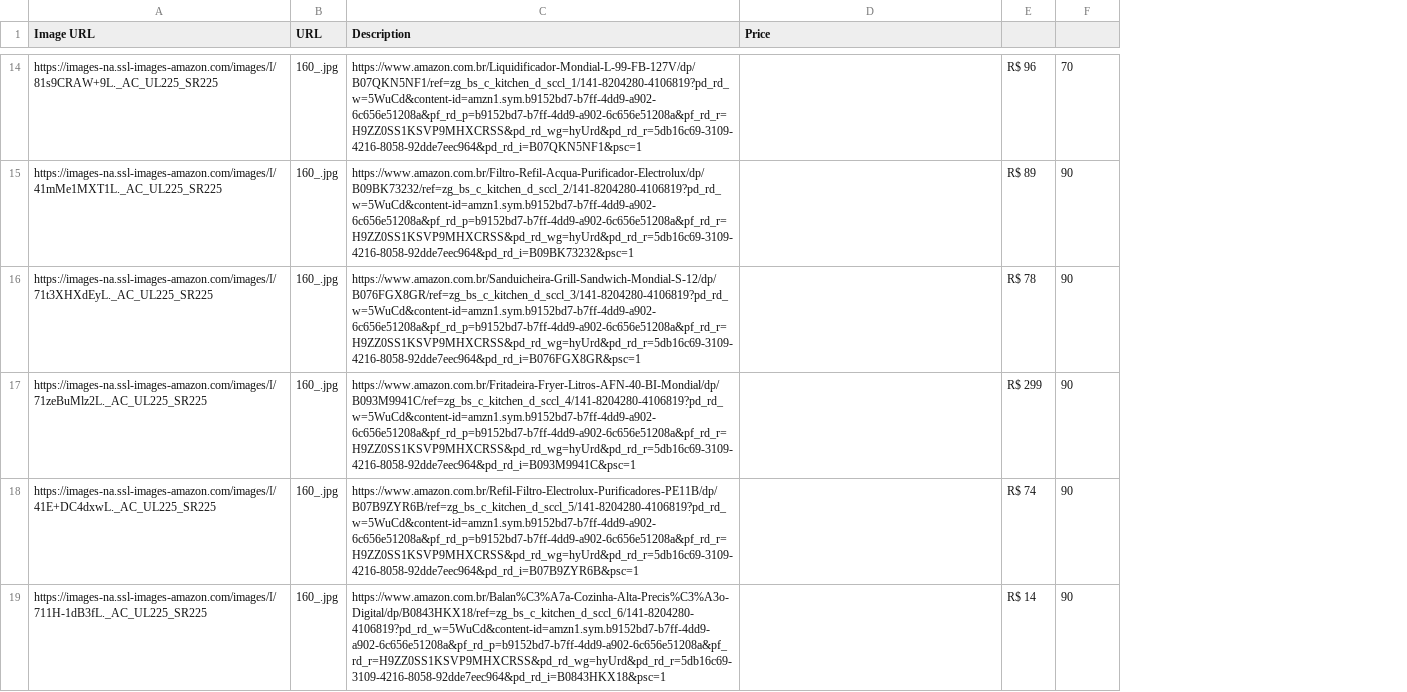
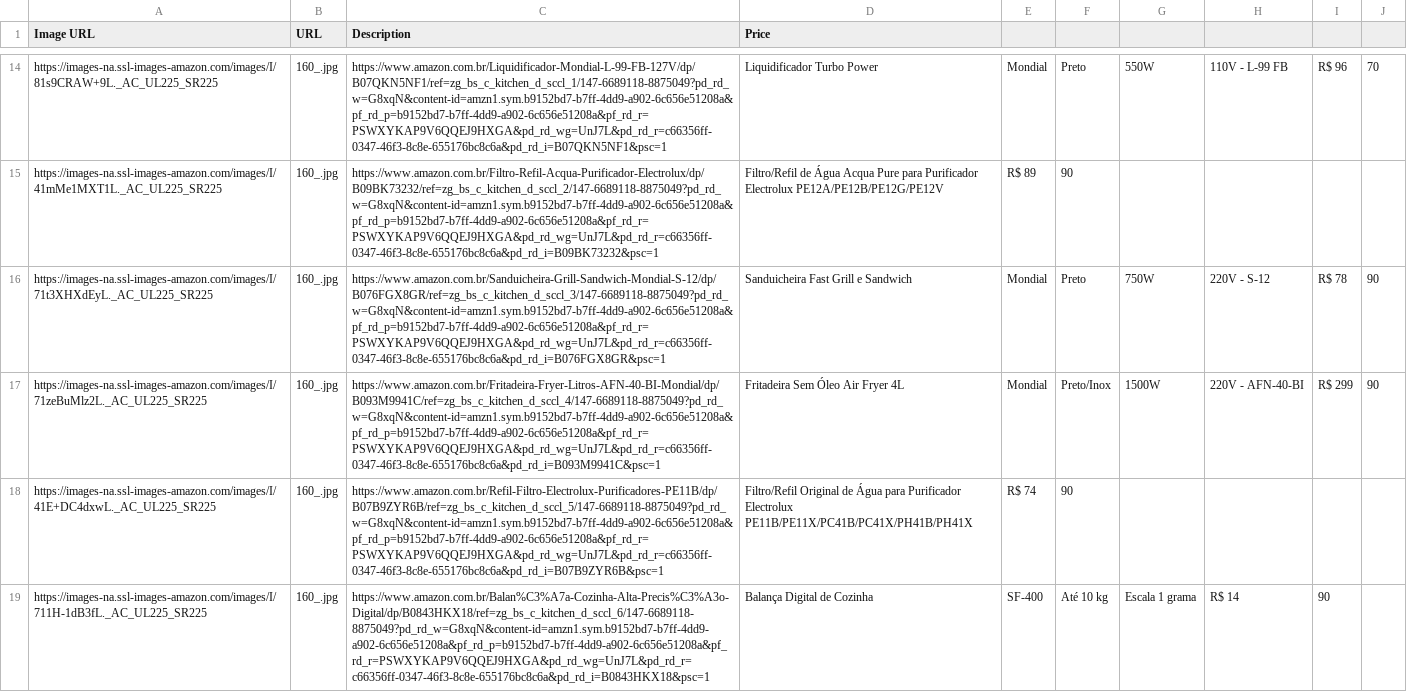
Before and after one commit to luccas-specht/web-scraping-js, a CSV file: best_sellers_AWS.csv, drawn as a sheet; only a part is shown, gaps mark what is left out; the diff covers the shown part only; the diff names each change by its address in the sheet, - before the commit and + after, or states it on an @@ line.

```diff
--- a/best_sellers_AWS.csv
+++ b/best_sellers_AWS.csv
+column G, rows 14-19: 550W |  | 750W | 1500W |  | Escala 1 grama
+column H, rows 14-19: 110V - L-99 FB |  | 220V - S-12 | 220V - AFN-40-BI |  | R$ 14
+column I, rows 14-19: R$ 96 |  | R$ 78 | R$ 299 |  | 90
+column J, rows 14-17: 70 |  | 90 | 90
-C14 (Description): https://www.amazon.com.br/Liquidificador-Mondial-L-99-FB-127V/dp/B07QKN5NF1/ref=zg_bs_c_kitchen_d_sccl_1/141-8204280-4106819?pd_rd_w=5WuCd&content-id=amzn1.sym.b9152bd7-b7ff-4dd9-a902-6c656e51208a&pf_rd_p=b9152bd7-b7ff-4dd9-a902-6c656e51208a&pf_rd_r=H9ZZ0SS1KSVP9MHXCRSS&pd_rd_wg=hyUrd&pd_rd_r=5db16c69-3109-4216-8058-92dde7eec964&pd_rd_i=B07QKN5NF1&psc=1
+C14 (Description): https://www.amazon.com.br/Liquidificador-Mondial-L-99-FB-127V/dp/B07QKN5NF1/ref=zg_bs_c_kitchen_d_sccl_1/147-6689118-8875049?pd_rd_w=G8xqN&content-id=amzn1.sym.b9152bd7-b7ff-4dd9-a902-6c656e51208a&pf_rd_p=b9152bd7-b7ff-4dd9-a902-6c656e51208a&pf_rd_r=PSWXYKAP9V6QQEJ9HXGA&pd_rd_wg=UnJ7L&pd_rd_r=c66356ff-0347-46f3-8c8e-655176bc8c6a&pd_rd_i=B07QKN5NF1&psc=1
-D14 (Price): (empty)
+D14 (Price): Liquidificador Turbo Power
-E14: R$ 96
+E14: Mondial
-F14: 70
+F14: Preto
-C15 (Description): https://www.amazon.com.br/Filtro-Refil-Acqua-Purificador-Electrolux/dp/B09BK73232/ref=zg_bs_c_kitchen_d_sccl_2/141-8204280-4106819?pd_rd_w=5WuCd&content-id=amzn1.sym.b9152bd7-b7ff-4dd9-a902-6c656e51208a&pf_rd_p=b9152bd7-b7ff-4dd9-a902-6c656e51208a&pf_rd_r=H9ZZ0SS1KSVP9MHXCRSS&pd_rd_wg=hyUrd&pd_rd_r=5db16c69-3109-4216-8058-92dde7eec964&pd_rd_i=B09BK73232&psc=1
+C15 (Description): https://www.amazon.com.br/Filtro-Refil-Acqua-Purificador-Electrolux/dp/B09BK73232/ref=zg_bs_c_kitchen_d_sccl_2/147-6689118-8875049?pd_rd_w=G8xqN&content-id=amzn1.sym.b9152bd7-b7ff-4dd9-a902-6c656e51208a&pf_rd_p=b9152bd7-b7ff-4dd9-a902-6c656e51208a&pf_rd_r=PSWXYKAP9V6QQEJ9HXGA&pd_rd_wg=UnJ7L&pd_rd_r=c66356ff-0347-46f3-8c8e-655176bc8c6a&pd_rd_i=B09BK73232&psc=1
-D15 (Price): (empty)
+D15 (Price): Filtro/Refil de Água Acqua Pure para Purificador Electrolux PE12A/PE12B/PE12G/PE12V
-C16 (Description): https://www.amazon.com.br/Sanduicheira-Grill-Sandwich-Mondial-S-12/dp/B076FGX8GR/ref=zg_bs_c_kitchen_d_sccl_3/141-8204280-4106819?pd_rd_w=5WuCd&content-id=amzn1.sym.b9152bd7-b7ff-4dd9-a902-6c656e51208a&pf_rd_p=b9152bd7-b7ff-4dd9-a902-6c656e51208a&pf_rd_r=H9ZZ0SS1KSVP9MHXCRSS&pd_rd_wg=hyUrd&pd_rd_r=5db16c69-3109-4216-8058-92dde7eec964&pd_rd_i=B076FGX8GR&psc=1
+C16 (Description): https://www.amazon.com.br/Sanduicheira-Grill-Sandwich-Mondial-S-12/dp/B076FGX8GR/ref=zg_bs_c_kitchen_d_sccl_3/147-6689118-8875049?pd_rd_w=G8xqN&content-id=amzn1.sym.b9152bd7-b7ff-4dd9-a902-6c656e51208a&pf_rd_p=b9152bd7-b7ff-4dd9-a902-6c656e51208a&pf_rd_r=PSWXYKAP9V6QQEJ9HXGA&pd_rd_wg=UnJ7L&pd_rd_r=c66356ff-0347-46f3-8c8e-655176bc8c6a&pd_rd_i=B076FGX8GR&psc=1
-D16 (Price): (empty)
+D16 (Price): Sanduicheira Fast Grill e Sandwich
-E16: R$ 78
+E16: Mondial
-F16: 90
+F16: Preto
-C17 (Description): https://www.amazon.com.br/Fritadeira-Fryer-Litros-AFN-40-BI-Mondial/dp/B093M9941C/ref=zg_bs_c_kitchen_d_sccl_4/141-8204280-4106819?pd_rd_w=5WuCd&content-id=amzn1.sym.b9152bd7-b7ff-4dd9-a902-6c656e51208a&pf_rd_p=b9152bd7-b7ff-4dd9-a902-6c656e51208a&pf_rd_r=H9ZZ0SS1KSVP9MHXCRSS&pd_rd_wg=hyUrd&pd_rd_r=5db16c69-3109-4216-8058-92dde7eec964&pd_rd_i=B093M9941C&psc=1
+C17 (Description): https://www.amazon.com.br/Fritadeira-Fryer-Litros-AFN-40-BI-Mondial/dp/B093M9941C/ref=zg_bs_c_kitchen_d_sccl_4/147-6689118-8875049?pd_rd_w=G8xqN&content-id=amzn1.sym.b9152bd7-b7ff-4dd9-a902-6c656e51208a&pf_rd_p=b9152bd7-b7ff-4dd9-a902-6c656e51208a&pf_rd_r=PSWXYKAP9V6QQEJ9HXGA&pd_rd_wg=UnJ7L&pd_rd_r=c66356ff-0347-46f3-8c8e-655176bc8c6a&pd_rd_i=B093M9941C&psc=1
-D17 (Price): (empty)
+D17 (Price): Fritadeira Sem Óleo Air Fryer 4L
-E17: R$ 299
+E17: Mondial
-F17: 90
+F17: Preto/Inox
-C18 (Description): https://www.amazon.com.br/Refil-Filtro-Electrolux-Purificadores-PE11B/dp/B07B9ZYR6B/ref=zg_bs_c_kitchen_d_sccl_5/141-8204280-4106819?pd_rd_w=5WuCd&content-id=amzn1.sym.b9152bd7-b7ff-4dd9-a902-6c656e51208a&pf_rd_p=b9152bd7-b7ff-4dd9-a902-6c656e51208a&pf_rd_r=H9ZZ0SS1KSVP9MHXCRSS&pd_rd_wg=hyUrd&pd_rd_r=5db16c69-3109-4216-8058-92dde7eec964&pd_rd_i=B07B9ZYR6B&psc=1
+C18 (Description): https://www.amazon.com.br/Refil-Filtro-Electrolux-Purificadores-PE11B/dp/B07B9ZYR6B/ref=zg_bs_c_kitchen_d_sccl_5/147-6689118-8875049?pd_rd_w=G8xqN&content-id=amzn1.sym.b9152bd7-b7ff-4dd9-a902-6c656e51208a&pf_rd_p=b9152bd7-b7ff-4dd9-a902-6c656e51208a&pf_rd_r=PSWXYKAP9V6QQEJ9HXGA&pd_rd_wg=UnJ7L&pd_rd_r=c66356ff-0347-46f3-8c8e-655176bc8c6a&pd_rd_i=B07B9ZYR6B&psc=1
-D18 (Price): (empty)
+D18 (Price): Filtro/Refil Original de Água para Purificador Electrolux PE11B/PE11X/PC41B/PC41X/PH41B/PH41X
-C19 (Description): https://www.amazon.com.br/Balan%C3%A7a-Cozinha-Alta-Precis%C3%A3o-Digital/dp/B0843HKX18/ref=zg_bs_c_kitchen_d_sccl_6/141-8204280-4106819?pd_rd_w=5WuCd&content-id=amzn1.sym.b9152bd7-b7ff-4dd9-a902-6c656e51208a&pf_rd_p=b9152bd7-b7ff-4dd9-a902-6c656e51208a&pf_rd_r=H9ZZ0SS1KSVP9MHXCRSS&pd_rd_wg=hyUrd&pd_rd_r=5db16c69-3109-4216-8058-92dde7eec964&pd_rd_i=B0843HKX18&psc=1
+C19 (Description): https://www.amazon.com.br/Balan%C3%A7a-Cozinha-Alta-Precis%C3%A3o-Digital/dp/B0843HKX18/ref=zg_bs_c_kitchen_d_sccl_6/147-6689118-8875049?pd_rd_w=G8xqN&content-id=amzn1.sym.b9152bd7-b7ff-4dd9-a902-6c656e51208a&pf_rd_p=b9152bd7-b7ff-4dd9-a902-6c656e51208a&pf_rd_r=PSWXYKAP9V6QQEJ9HXGA&pd_rd_wg=UnJ7L&pd_rd_r=c66356ff-0347-46f3-8c8e-655176bc8c6a&pd_rd_i=B0843HKX18&psc=1
-D19 (Price): (empty)
+D19 (Price): Balança Digital de Cozinha
-E19: R$ 14
+E19: SF-400
-F19: 90
+F19: Até 10 kg
```
Also changed, not shown: 70 edited cells elsewhere in this file, 1 other file.
